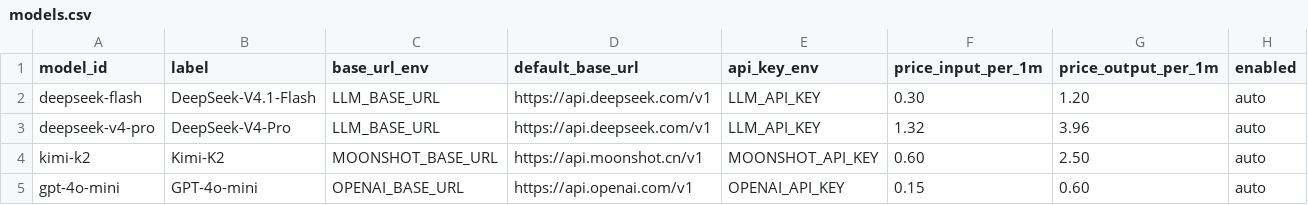
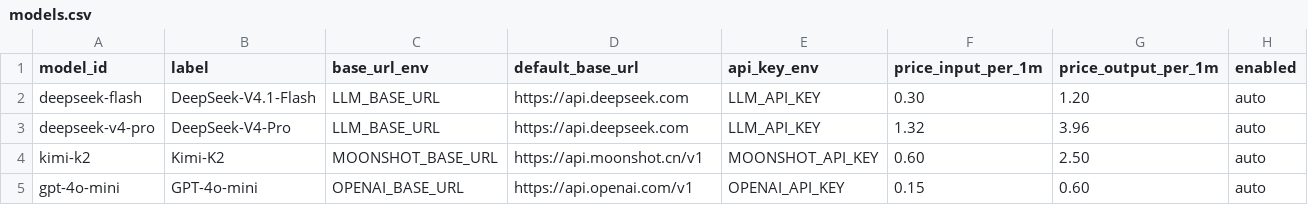
Before and after one commit to omixcore/DEGinsight, a CSV file: benchmark/models.csv, drawn as a sheet.

Commit message:
Use current DeepSeek models at the default endpoint

```diff
--- a/benchmark/models.csv
+++ b/benchmark/models.csv
@@ -1,4 +1,4 @@
 model_id,label,base_url_env,default_base_url,api_key_env,price_input_per_1m,price_output_per_1m,enabled
-deepseek-flash,DeepSeek-V4.1-Flash,LLM_BASE_URL,https://api.deepseek.com/v1,LLM_API_KEY,0.30,1.20,auto
-deepseek-v4-pro,DeepSeek-V4-Pro,LLM_BASE_URL,https://api.deepseek.com/v1,LLM_API_KEY,1.32,3.96,auto
+deepseek-flash,DeepSeek-V4.1-Flash,LLM_BASE_URL,https://api.deepseek.com,LLM_API_KEY,0.30,1.20,auto
+deepseek-v4-pro,DeepSeek-V4-Pro,LLM_BASE_URL,https://api.deepseek.com,LLM_API_KEY,1.32,3.96,auto
 kimi-k2,Kimi-K2,MOONSHOT_BASE_URL,https://api.moonshot.cn/v1,MOONSHOT_API_KEY,0.60,2.50,auto
```
Also changed, not shown: 12 other files.
